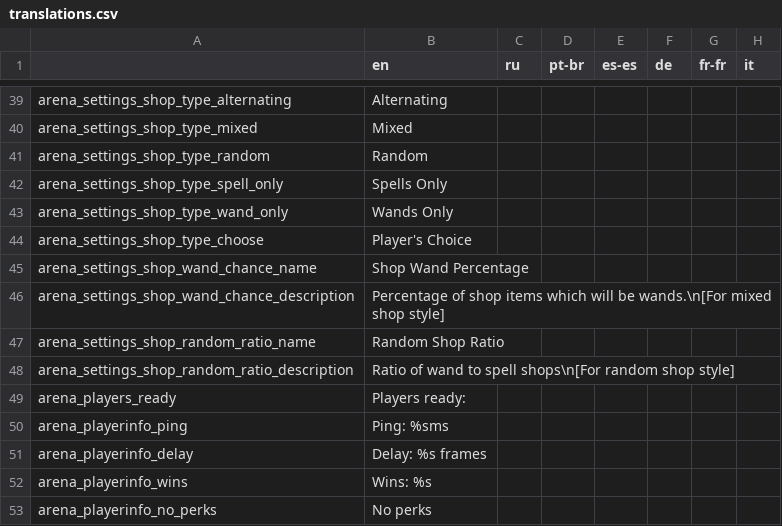
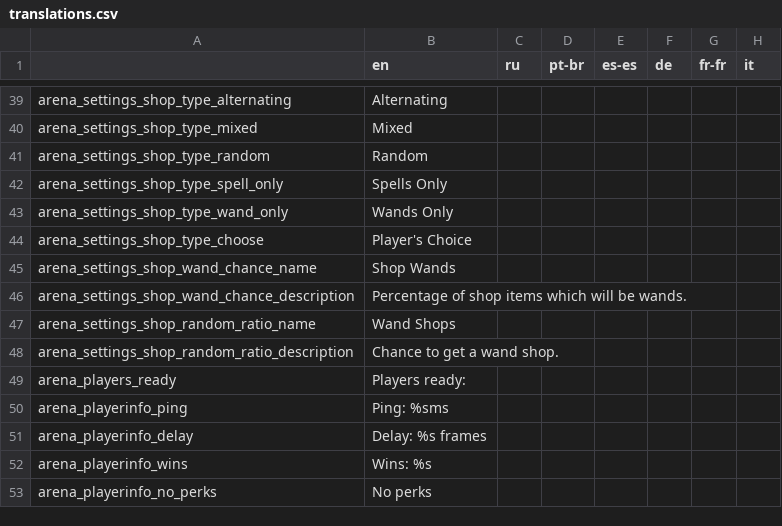
Before and after one commit to EvaisaDev/noita-online, a CSV file: evaisa.arena/translations.csv, drawn as a sheet; only a part is shown, gaps mark what is left out; the diff names each change by its address in the sheet, - before the commit and + after, or states it on an @@ line.

Commit message:
Updated settings requirements, translations and fixed round count being overwritten.
(I also set the Random Ratio's slider min/max values to 10/90 respectively, as 100 = wands_only and 0 = spells_only, and those are already separate options. I suppose we could discuss the idea of getting rid of those options entirely and just letting the player set 0/100 in the random option, but having both seems redundant)

```diff
--- a/evaisa.arena/translations.csv
+++ b/evaisa.arena/translations.csv
-B45 (en): Shop Wand Percentage
+B45 (en): Shop Wands
-B46 (en): …will be wands.\n[For mixed shop style]
+B46 (en): …will be wands.
-B47 (en): Random Shop Ratio
+B47 (en): Wand Shops
-B48 (en): Ratio of wand to spell shops\n[For random shop style]
+B48 (en): Chance to get a wand shop.
```
Also changed, not shown: 2 other files.
